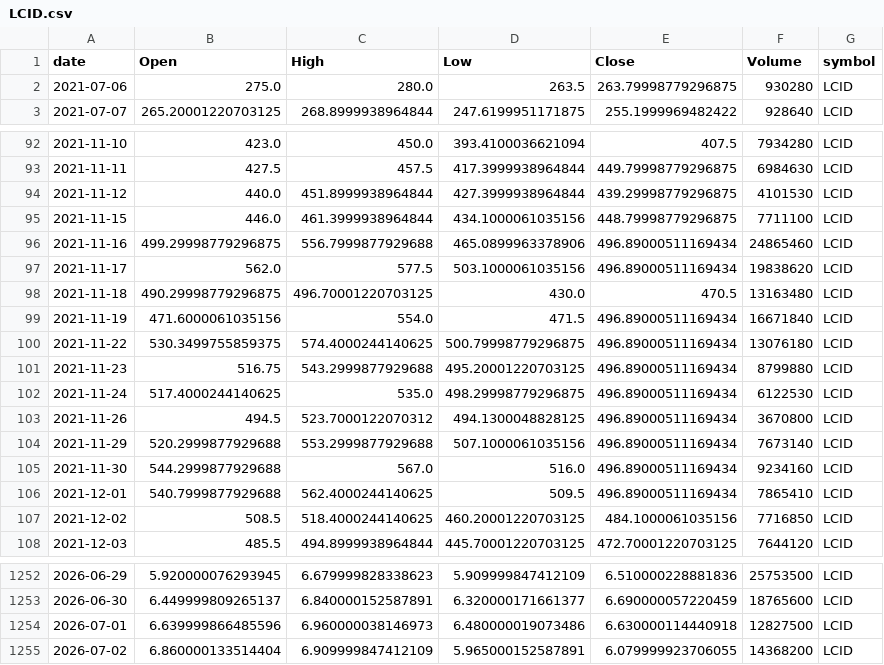
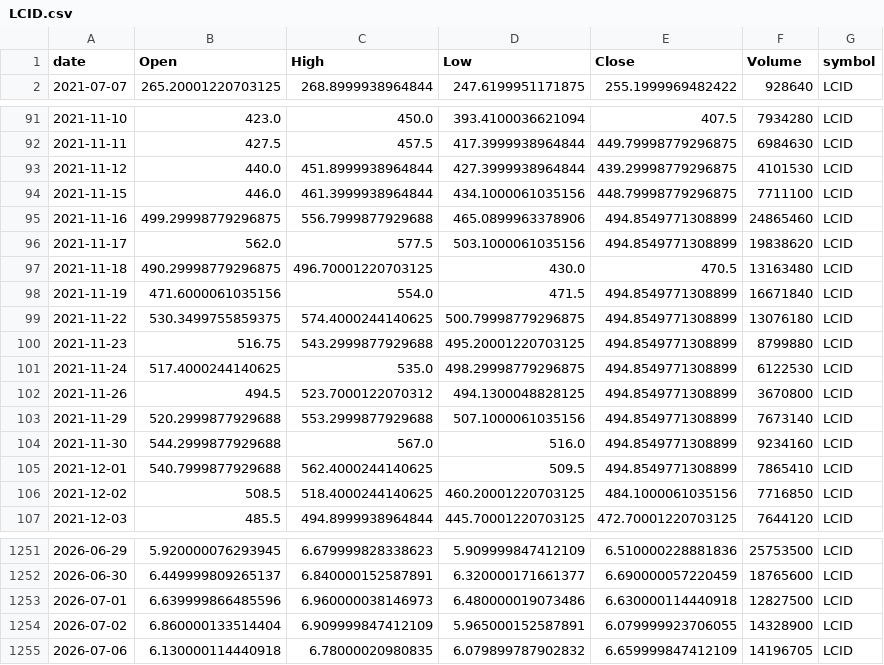
Before and after one commit to jauresfranck/pipeline_donnes-collectes_nettoye, a CSV file: data/LCID.csv, drawn as a sheet; only a part is shown, gaps mark what is left out.

```diff
--- a/data/LCID.csv
+++ b/data/LCID.csv
@@ -1,3 +1,2 @@
 date,Open,High,Low,Close,Volume,symbol
-2021-07-06,275.0,280.0,263.5,263.79998779296875,930280,LCID
 2021-07-07,265.20001220703125,268.8999938964844,247.6199951171875,255.1999969482422,928640,LCID
@@ -95,13 +94,13 @@ date,Open,High,Low,Close,Volume,symbol
 2021-11-15,446.0,461.3999938964844,434.1000061035156,448.79998779296875,7711100,LCID
-2021-11-16,499.29998779296875,556.7999877929688,465.0899963378906,496.89000511169434,24865460,LCID
-2021-11-17,562.0,577.5,503.1000061035156,496.89000511169434,19838620,LCID
+2021-11-16,499.29998779296875,556.7999877929688,465.0899963378906,494.8549771308899,24865460,LCID
+2021-11-17,562.0,577.5,503.1000061035156,494.8549771308899,19838620,LCID
 2021-11-18,490.29998779296875,496.70001220703125,430.0,470.5,13163480,LCID
-2021-11-19,471.6000061035156,554.0,471.5,496.89000511169434,16671840,LCID
-2021-11-22,530.3499755859375,574.4000244140625,500.79998779296875,496.89000511169434,13076180,LCID
-2021-11-23,516.75,543.2999877929688,495.20001220703125,496.89000511169434,8799880,LCID
-2021-11-24,517.4000244140625,535.0,498.29998779296875,496.89000511169434,6122530,LCID
-2021-11-26,494.5,523.7000122070312,494.1300048828125,496.89000511169434,3670800,LCID
-2021-11-29,520.2999877929688,553.2999877929688,507.1000061035156,496.89000511169434,7673140,LCID
-2021-11-30,544.2999877929688,567.0,516.0,496.89000511169434,9234160,LCID
-2021-12-01,540.7999877929688,562.4000244140625,509.5,496.89000511169434,7865410,LCID
+2021-11-19,471.6000061035156,554.0,471.5,494.8549771308899,16671840,LCID
+2021-11-22,530.3499755859375,574.4000244140625,500.79998779296875,494.8549771308899,13076180,LCID
+2021-11-23,516.75,543.2999877929688,495.20001220703125,494.8549771308899,8799880,LCID
+2021-11-24,517.4000244140625,535.0,498.29998779296875,494.8549771308899,6122530,LCID
+2021-11-26,494.5,523.7000122070312,494.1300048828125,494.8549771308899,3670800,LCID
+2021-11-29,520.2999877929688,553.2999877929688,507.1000061035156,494.8549771308899,7673140,LCID
+2021-11-30,544.2999877929688,567.0,516.0,494.8549771308899,9234160,LCID
+2021-12-01,540.7999877929688,562.4000244140625,509.5,494.8549771308899,7865410,LCID
 2021-12-02,508.5,518.4000244140625,460.20001220703125,484.1000061035156,7716850,LCID
@@ -1254,2 +1253,3 @@ date,Open,High,Low,Close,Volume,symbol
 2026-07-01,6.639999866485596,6.960000038146973,6.480000019073486,6.630000114440918,12827500,LCID
-2026-07-02,6.860000133514404,6.909999847412109,5.965000152587891,6.079999923706055,14368200,LCID
+2026-07-02,6.860000133514404,6.909999847412109,5.965000152587891,6.079999923706055,14328900,LCID
+2026-07-06,6.130000114440918,6.78000020980835,6.079899787902832,6.659999847412109,14196705,LCID
```
Also changed, not shown: data/COIN.csv, data/NVDA.csv, 22 other files.
